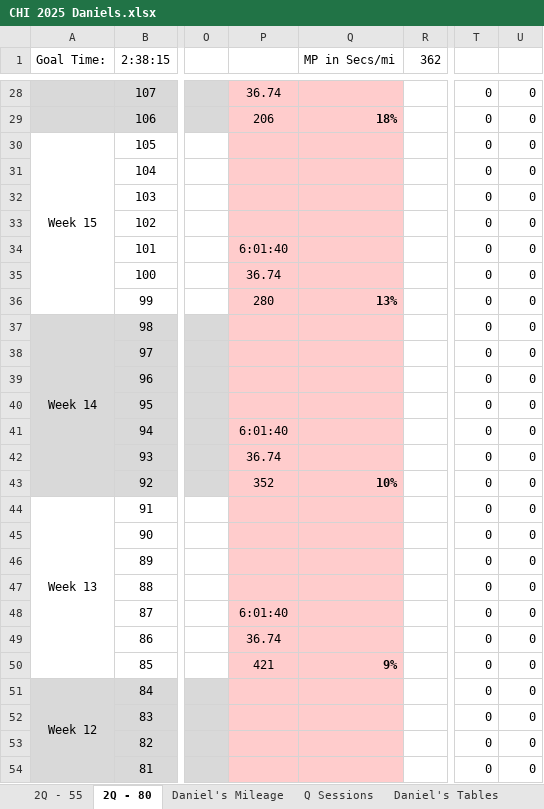
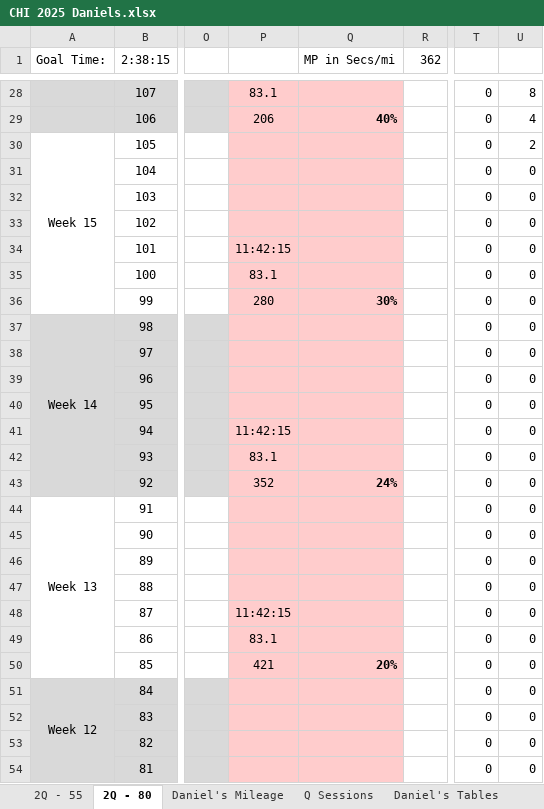
Before and after one commit to danmcgraw94/Running, an Excel workbook: TrainingPlans/CHI 2025 Daniels.xlsx, sheet 2Q - 80, drawn as a sheet; only a part is shown, gaps mark what is left out; values as stored, in another font and other column widths than the file's, no borders; the diff covers the shown part only; the diff names each change by its address in the sheet, - before the commit and + after, or states it on an @@ line.

```diff
--- a/TrainingPlans/CHI 2025 Daniels.xlsx (sheet 2Q - 80)
+++ b/TrainingPlans/CHI 2025 Daniels.xlsx (sheet 2Q - 80)
-P28: 36.74
+P28: 83.1
-U28: 0
+U28: 8
-Q29 (MP in Secs/mi): 18%
+Q29 (MP in Secs/mi): 40%
-U29: 0
+U29: 4
-U30: 0
+U30: 2
-P34: 6:01:40
+P34: 11:42:15
-P35: 36.74
+P35: 83.1
-Q36 (MP in Secs/mi): 13%
+Q36 (MP in Secs/mi): 30%
-P41: 6:01:40
+P41: 11:42:15
-P42: 36.74
+P42: 83.1
-Q43 (MP in Secs/mi): 10%
+Q43 (MP in Secs/mi): 24%
-P48: 6:01:40
+P48: 11:42:15
-P49: 36.74
+P49: 83.1
-Q50 (MP in Secs/mi): 9%
+Q50 (MP in Secs/mi): 20%
```
Also changed, not shown: 93 edited cells elsewhere in this sheet, sheet Daniel's Mileage, charts or pictures.
